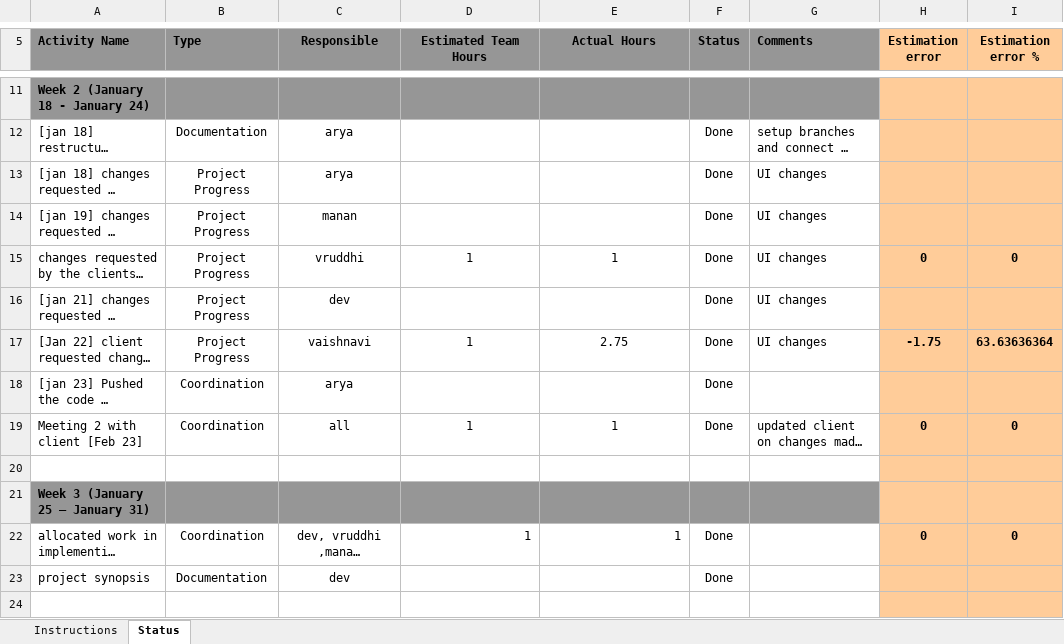
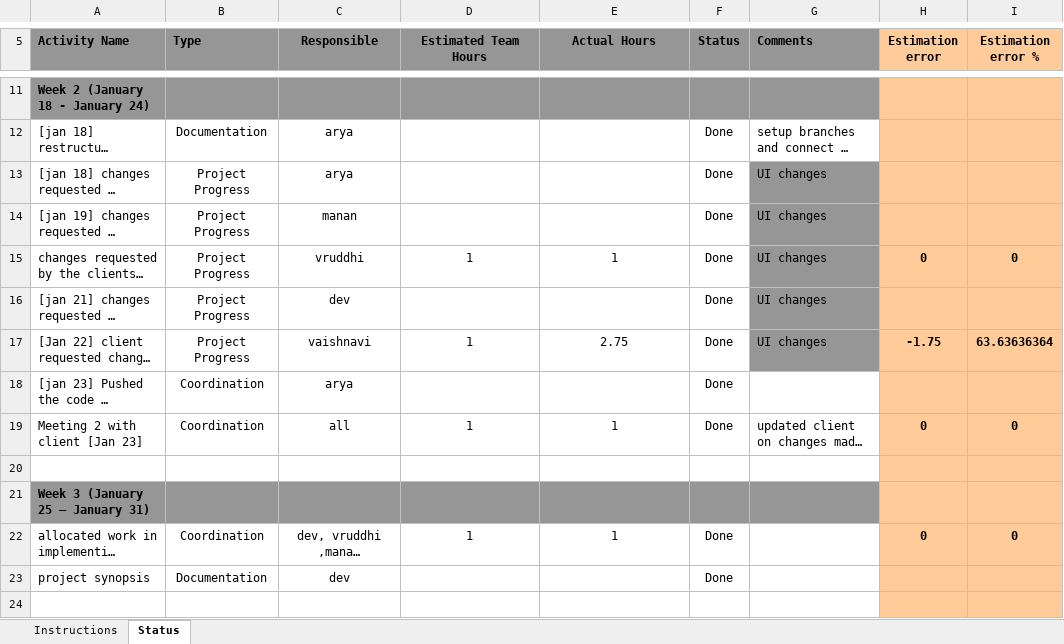
Before and after one commit to aryamirani/dass_shankar, an Excel workbook: docs/StatusTracker.xlsx, sheet Status, drawn as a sheet; only a part is shown, gaps mark what is left out; long unchanged cells end in …; values as stored, in another font and other column widths than the file's, no borders; conditional formats not drawn; the diff names each change by its address in the sheet, - before the commit and + after, or states it on an @@ line.

Commit message:
updated status tracker

```diff
--- a/docs/StatusTracker.xlsx (sheet Status)
+++ b/docs/StatusTracker.xlsx (sheet Status)
-G13:G17 fill: none
+G13:G17 fill: #969696
-A19 (Activity Name): Meeting 2 with client [Feb 23]
+A19 (Activity Name): Meeting 2 with client [Jan 23]
-D22:E22 alignment: right
+D22:E22 alignment: center
```
Also changed, not shown: 1 other file.
